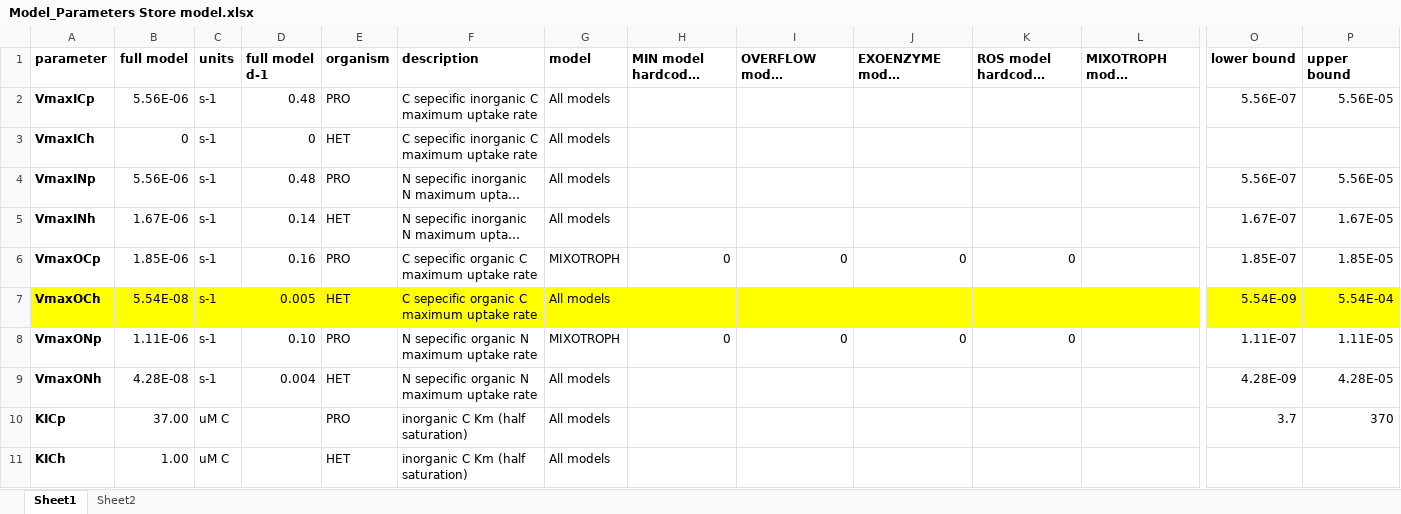
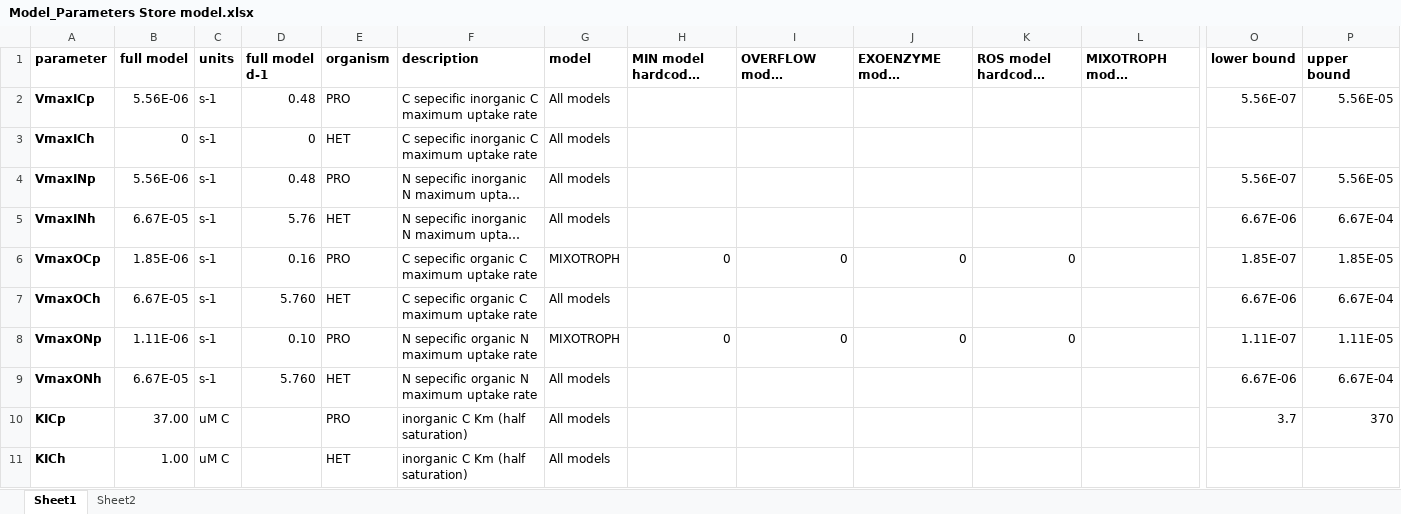
Before and after one commit to wosnat/recycle_model, an Excel workbook: STORE_model/Model_Parameters Store model.xlsx, sheet Sheet1, drawn as a sheet; only a part is shown, gaps mark what is left out; long unchanged cells end in …; values as stored, in another font and other column widths than the file's, no borders; the diff covers the shown part only; the diff names each change by its address in the sheet, - before the commit and + after, or states it on an @@ line.

Commit message:
update het uptake rates

```diff
--- a/STORE_model/Model_Parameters Store model.xlsx (sheet Sheet1)
+++ b/STORE_model/Model_Parameters Store model.xlsx (sheet Sheet1)
-B5 (full model): 1.67E-06
+B5 (full model): 6.67E-05
-D5 (full model d-1): 0.14
+D5 (full model d-1): 5.76
-O5 (lower bound): 1.67E-07
+O5 (lower bound): 6.67E-06
-P5 (upper bound): 1.67E-05
+P5 (upper bound): 6.67E-04
-A7:P7 fill: #FFFF00
+A7:P7 fill: none
-B7 (full model): 5.54E-08
+B7 (full model): 6.67E-05
-D7 (full model d-1): 0.005
+D7 (full model d-1): 5.760
-O7 (lower bound): 5.54E-09
+O7 (lower bound): 6.67E-06
-P7 (upper bound): 5.54E-04
+P7 (upper bound): 6.67E-04
-B9 (full model): 4.28E-08
+B9 (full model): 6.67E-05
-D9 (full model d-1): 0.004
+D9 (full model d-1): 5.760
-O9 (lower bound): 4.28E-09
+O9 (lower bound): 6.67E-06
-P9 (upper bound): 4.28E-05
+P9 (upper bound): 6.67E-04
```
Also changed, not shown: cell formats elsewhere in this sheet.
